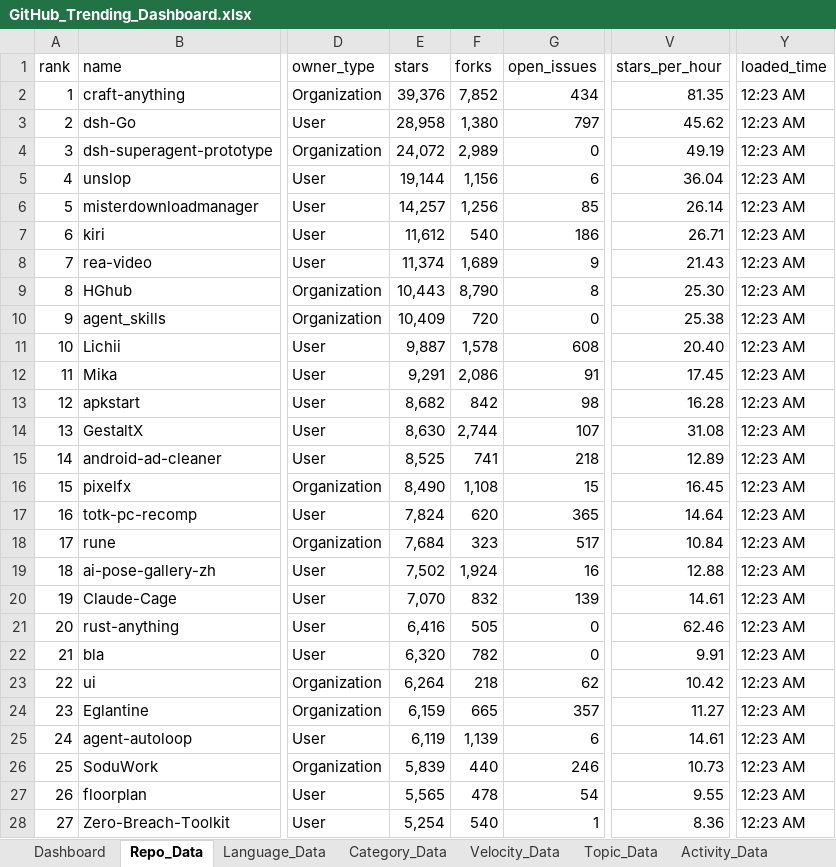
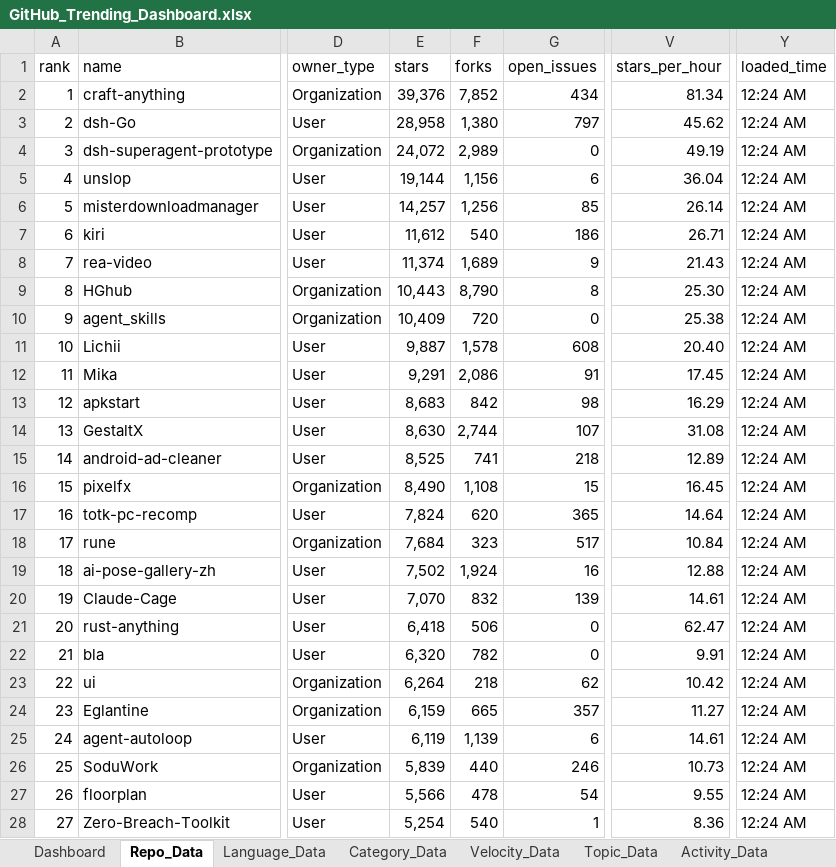
Before and after one commit to DishantBhere/GitHub-ETL-Engine, an Excel workbook: GitHub_Trending_Dashboard.xlsx, sheet Repo_Data, drawn as a sheet; only a part is shown, gaps mark what is left out; values as stored, in another font and other column widths than the file's, no borders; table styles not drawn; the diff covers the shown part only; the diff names each change by its address in the sheet, - before the commit and + after, or states it on an @@ line.

```diff
--- a/GitHub_Trending_Dashboard.xlsx (sheet Repo_Data)
+++ b/GitHub_Trending_Dashboard.xlsx (sheet Repo_Data)
-V2 (stars_per_hour): 81.35
+V2 (stars_per_hour): 81.34
-Y2:Y28 (loaded_time): 12:23 AM
+Y2:Y28 (loaded_time): 12:24 AM
-E13 (stars): 8,682
+E13 (stars): 8,683
-V13 (stars_per_hour): 16.28
+V13 (stars_per_hour): 16.29
-E21 (stars): 6,416
+E21 (stars): 6,418
-F21 (forks): 505
+F21 (forks): 506
-V21 (stars_per_hour): 62.46
+V21 (stars_per_hour): 62.47
-E27 (stars): 5,565
+E27 (stars): 5,566
```
Also changed, not shown: 71 edited cells elsewhere in this sheet, sheet Topic_Data, sheet Velocity_Data, sheet Language_Data, sheet Config, 5 other files.
